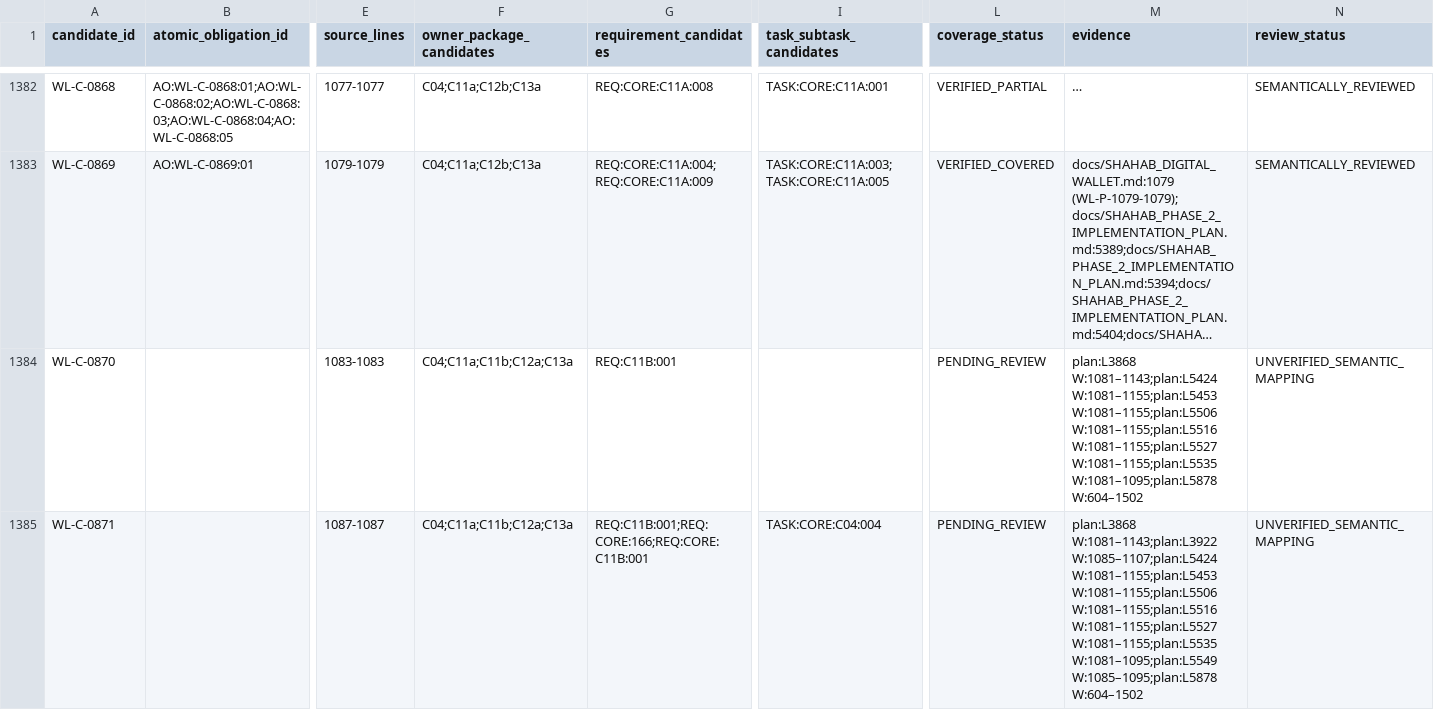
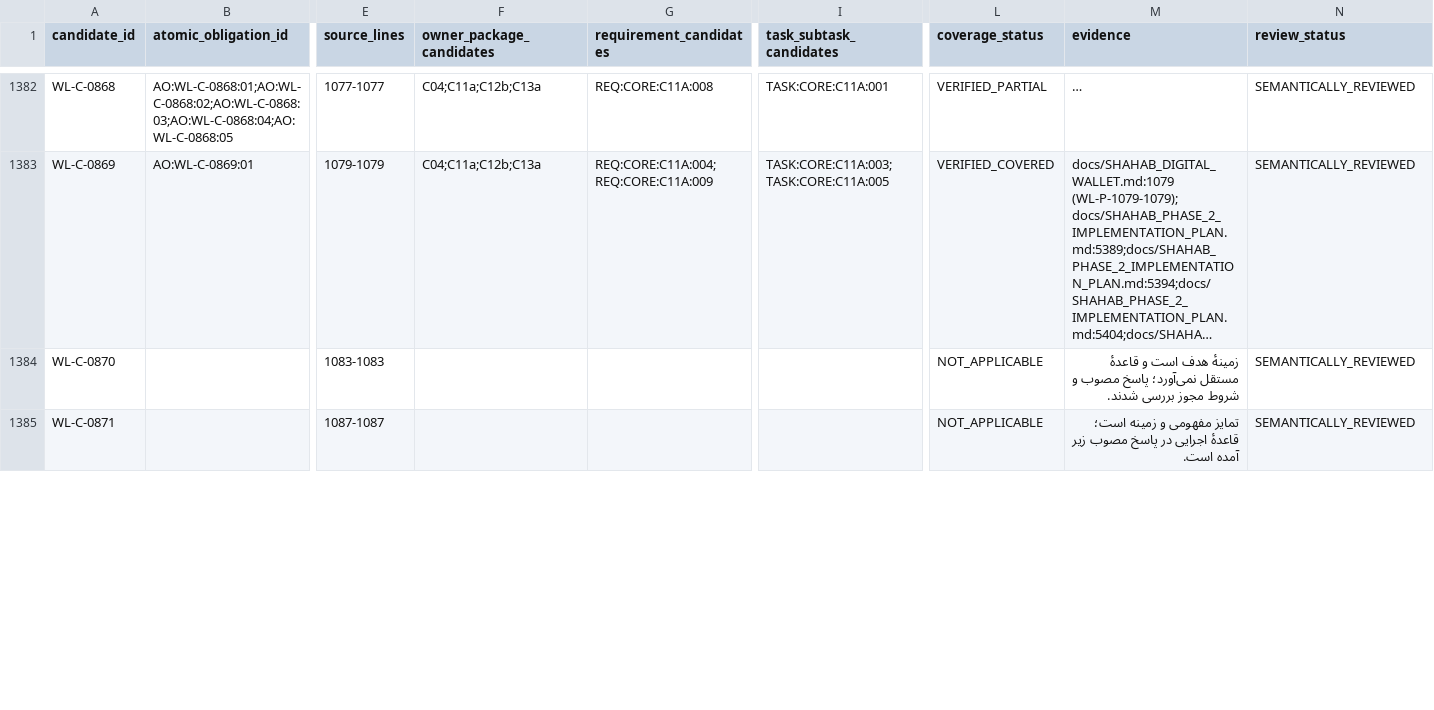
Before and after one commit to Brotherlouiee/shahab-demo, a CSV file: docs/audits/phase2-source-coverage/execution-trace.csv, drawn as a sheet; only a part is shown, gaps mark what is left out; long unchanged cells end in …; the diff covers the shown part only; the diff names each change by its address in the sheet, - before the commit and + after, or states it on an @@ line.

```diff
--- a/docs/audits/phase2-source-coverage/execution-trace.csv
+++ b/docs/audits/phase2-source-coverage/execution-trace.csv
-F1384:F1385 (owner_package_candidates): C04;C11a;C11b;C12a;C13a
+F1384:F1385 (owner_package_candidates): (empty)
-G1384 (requirement_candidates): REQ:C11B:001
+G1384 (requirement_candidates): (empty)
-L1384:L1385 (coverage_status): PENDING_REVIEW
+L1384:L1385 (coverage_status): NOT_APPLICABLE
-M1384 (evidence): plan:L3868 W:1081–1143;plan:L5424 W:1081–1155;plan:L5453 W:1081–1155;plan:L5506 W:1081–1155;plan:L5516 W:1081–1155;plan:L5527 W:1081–1155;plan:L5535 W:1081–1095;plan:L5878 W:604–1502
+M1384 (evidence): زمینهٔ هدف است و قاعدهٔ مستقل نمی‌آورد؛ پاسخ مصوب و شروط مجوز بررسی شدند.
-N1384:N1385 (review_status): UNVERIFIED_SEMANTIC_MAPPING
+N1384:N1385 (review_status): SEMANTICALLY_REVIEWED
-G1385 (requirement_candidates): REQ:C11B:001;REQ:CORE:166;REQ:CORE:C11B:001
+G1385 (requirement_candidates): (empty)
-I1385 (task_subtask_candidates): TASK:CORE:C04:004
+I1385 (task_subtask_candidates): (empty)
-M1385 (evidence): plan:L3868 W:1081–1143;plan:L3922 W:1085–1107;plan:L5424 W:1081–1155;plan:L5453 W:1081–1155;plan:L5506 W:1081–1155;plan:L5516 W:1081–1155;plan:L5527 W:1081–1155;plan:L5535 W:1081–1095;plan:L5549 W:1085–1095;plan:L5878 W:604–1502
+M1385 (evidence): تمایز مفهومی و زمینه است؛ قاعدهٔ اجرایی در پاسخ مصوب زیر آمده است.
```
Also changed, not shown: 62 edited cells elsewhere in this file, docs/audits/phase2-source-coverage/semantic-batch-progress.csv, 7 other files.
